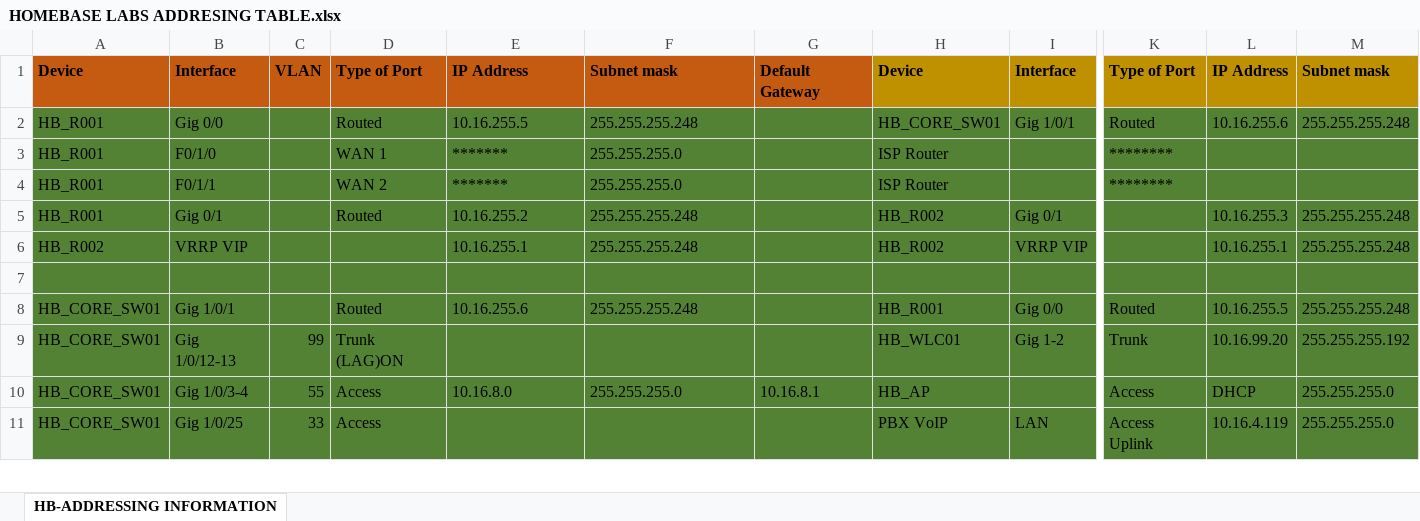
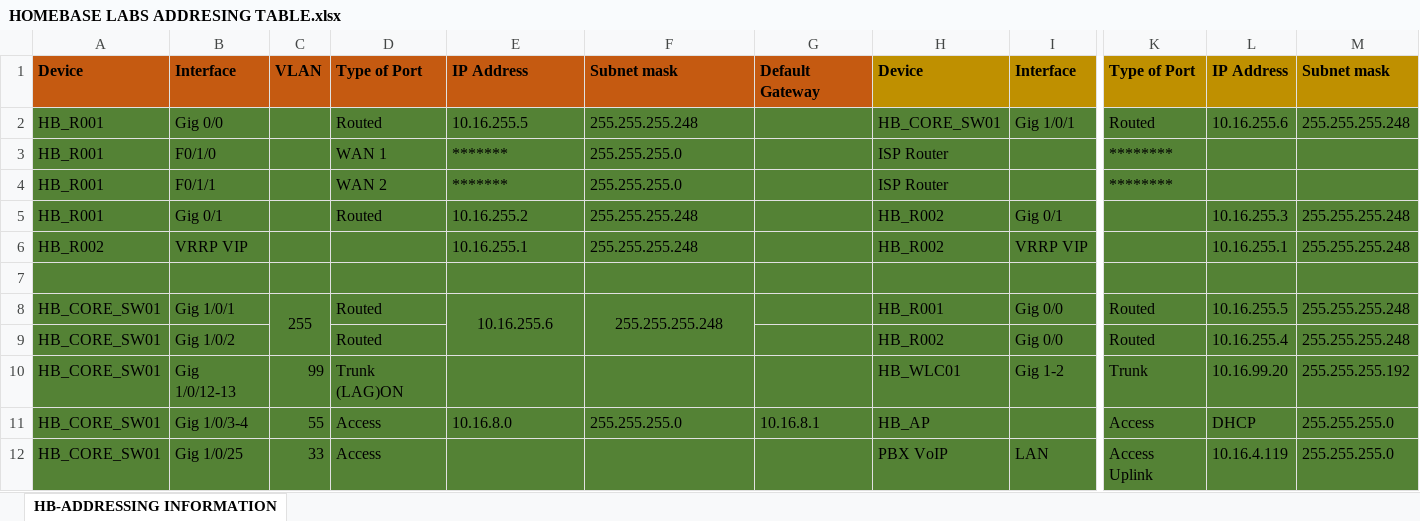
Before and after one commit to Homebase-Labs/Homebase-Labs-Address-Table, an Excel workbook: HOMEBASE LABS ADDRESING TABLE.xlsx, sheet HB-ADDRESSING INFORMATION, drawn as a sheet; only a part is shown, gaps mark what is left out; values as stored, in another font and other column widths than the file's, no borders; rows hold the shown columns only; the diff covers the shown part only; the diff names each change by its address in the sheet, - before the commit and + after, or states it on an @@ line.

```diff
--- a/HOMEBASE LABS ADDRESING TABLE.xlsx (sheet HB-ADDRESSING INFORMATION)
+++ b/HOMEBASE LABS ADDRESING TABLE.xlsx (sheet HB-ADDRESSING INFORMATION)
-C8: (empty)
+C8: 255
+C8:C9 merged
-E8:F8 alignment: left
+E8:F8 alignment: center
+E8:E9 merged
+F8:F9 merged
+row 9: HB_CORE_SW01 | Gig 1/0/2 |  | Routed |  |  |  | HB_R002 | Gig 0/0 | Routed | 10.16.255.4 | 255.255.255.248
```
Also changed, not shown: 1 added row, 27 edited cells, cell formats and merged cells elsewhere in this sheet.
